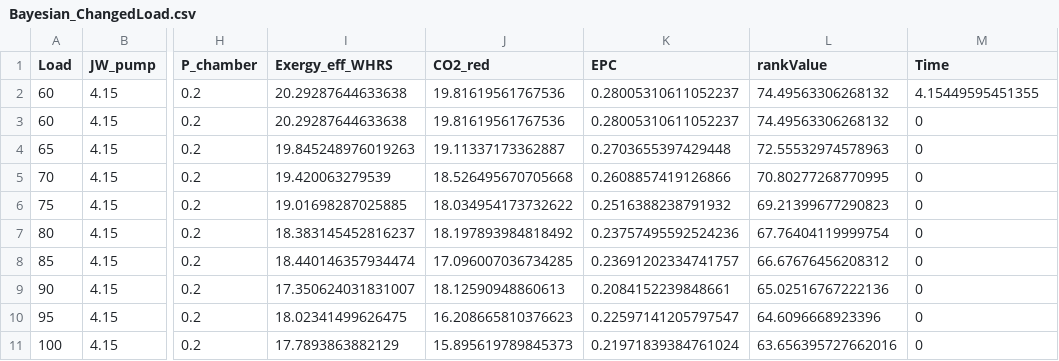
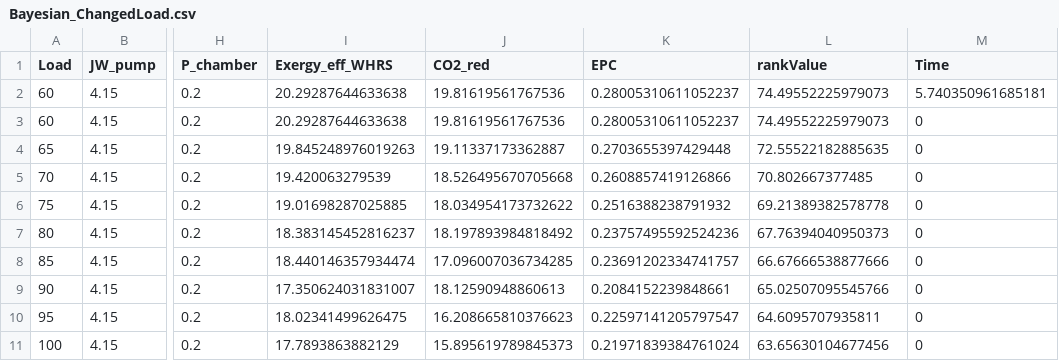
Before and after one commit to jrquevedo/WHRS, a CSV file: WHRS_Python/results/Bayesian_ChangedLoad.csv, drawn as a sheet; only a part is shown, gaps mark what is left out; the diff names each change by its address in the sheet, - before the commit and + after, or states it on an @@ line.

```diff
--- a/WHRS_Python/results/Bayesian_ChangedLoad.csv
+++ b/WHRS_Python/results/Bayesian_ChangedLoad.csv
-L2:L3 (rankValue): 74.49563306268132
+L2:L3 (rankValue): 74.49552225979073
-M2 (Time): 4.15449595451355
+M2 (Time): 5.740350961685181
-L4 (rankValue): 72.55532974578963
+L4 (rankValue): 72.55522182885635
-L5 (rankValue): 70.80277268770995
+L5 (rankValue): 70.802667377485
-L6 (rankValue): 69.21399677290823
+L6 (rankValue): 69.21389382578778
-L7 (rankValue): 67.76404119999754
+L7 (rankValue): 67.76394040950373
-L8 (rankValue): 66.67676456208312
+L8 (rankValue): 66.67666538877666
-L9 (rankValue): 65.02516767222136
+L9 (rankValue): 65.02507095545766
-L10 (rankValue): 64.6096668923396
+L10 (rankValue): 64.6095707935811
-L11 (rankValue): 63.656395727662016
+L11 (rankValue): 63.65630104677456
```
Also changed, not shown: WHRS_Python/rankModel_ALFONSO_NOELIA_RUBEN.csv, WHRS_Python/results/Bayesian_OptimizeLoad.csv, 22 other files.
